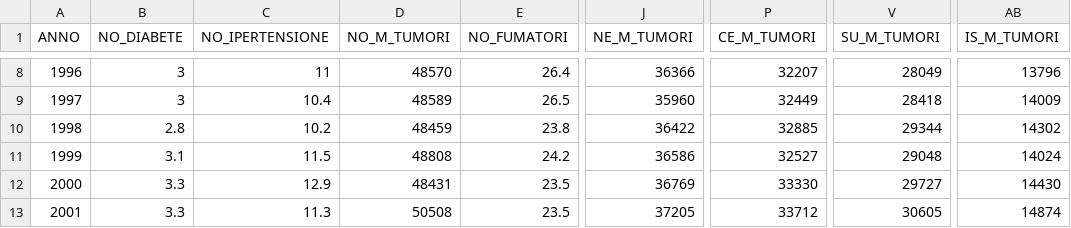
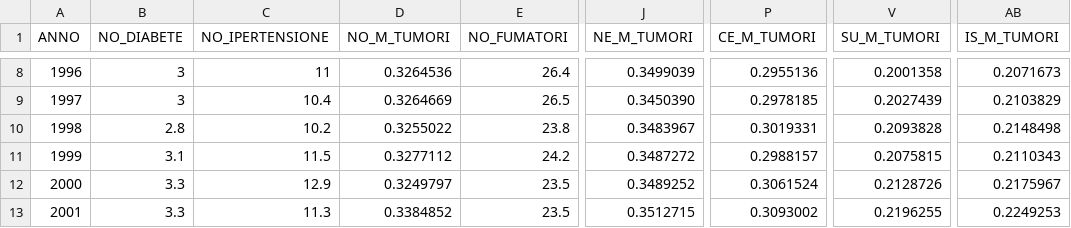
Before and after one commit to Jfkmdd/SMS2-CaseStudy, a CSV file: Dataset_sanitario.csv, drawn as a sheet; only a part is shown, gaps mark what is left out; the diff covers the shown part only; the diff names each change by its address in the sheet, - before the commit and + after, or states it on an @@ line.

```diff
--- a/Dataset_sanitario.csv
+++ b/Dataset_sanitario.csv
-D8 (NO_M_TUMORI): 48570
+D8 (NO_M_TUMORI): 0.3264536
-J8 (NE_M_TUMORI): 36366
+J8 (NE_M_TUMORI): 0.3499039
-P8 (CE_M_TUMORI): 32207
+P8 (CE_M_TUMORI): 0.2955136
-V8 (SU_M_TUMORI): 28049
+V8 (SU_M_TUMORI): 0.2001358
-AB8 (IS_M_TUMORI): 13796
+AB8 (IS_M_TUMORI): 0.2071673
-D9 (NO_M_TUMORI): 48589
+D9 (NO_M_TUMORI): 0.3264669
-J9 (NE_M_TUMORI): 35960
+J9 (NE_M_TUMORI): 0.3450390
-P9 (CE_M_TUMORI): 32449
+P9 (CE_M_TUMORI): 0.2978185
-V9 (SU_M_TUMORI): 28418
+V9 (SU_M_TUMORI): 0.2027439
-AB9 (IS_M_TUMORI): 14009
+AB9 (IS_M_TUMORI): 0.2103829
-D10 (NO_M_TUMORI): 48459
+D10 (NO_M_TUMORI): 0.3255022
-J10 (NE_M_TUMORI): 36422
+J10 (NE_M_TUMORI): 0.3483967
-P10 (CE_M_TUMORI): 32885
+P10 (CE_M_TUMORI): 0.3019331
-V10 (SU_M_TUMORI): 29344
+V10 (SU_M_TUMORI): 0.2093828
-AB10 (IS_M_TUMORI): 14302
+AB10 (IS_M_TUMORI): 0.2148498
-D11 (NO_M_TUMORI): 48808
+D11 (NO_M_TUMORI): 0.3277112
-J11 (NE_M_TUMORI): 36586
+J11 (NE_M_TUMORI): 0.3487272
-P11 (CE_M_TUMORI): 32527
+P11 (CE_M_TUMORI): 0.2988157
-V11 (SU_M_TUMORI): 29048
+V11 (SU_M_TUMORI): 0.2075815
-AB11 (IS_M_TUMORI): 14024
+AB11 (IS_M_TUMORI): 0.2110343
-D12 (NO_M_TUMORI): 48431
+D12 (NO_M_TUMORI): 0.3249797
-J12 (NE_M_TUMORI): 36769
+J12 (NE_M_TUMORI): 0.3489252
-P12 (CE_M_TUMORI): 33330
+P12 (CE_M_TUMORI): 0.3061524
-V12 (SU_M_TUMORI): 29727
+V12 (SU_M_TUMORI): 0.2128726
-AB12 (IS_M_TUMORI): 14430
+AB12 (IS_M_TUMORI): 0.2175967
-D13 (NO_M_TUMORI): 50508
+D13 (NO_M_TUMORI): 0.3384852
-J13 (NE_M_TUMORI): 37205
+J13 (NE_M_TUMORI): 0.3512715
-P13 (CE_M_TUMORI): 33712
+P13 (CE_M_TUMORI): 0.3093002
-V13 (SU_M_TUMORI): 30605
+V13 (SU_M_TUMORI): 0.2196255
-AB13 (IS_M_TUMORI): 14874
+AB13 (IS_M_TUMORI): 0.2249253
```
Also changed, not shown: 80 edited cells elsewhere in this file.
